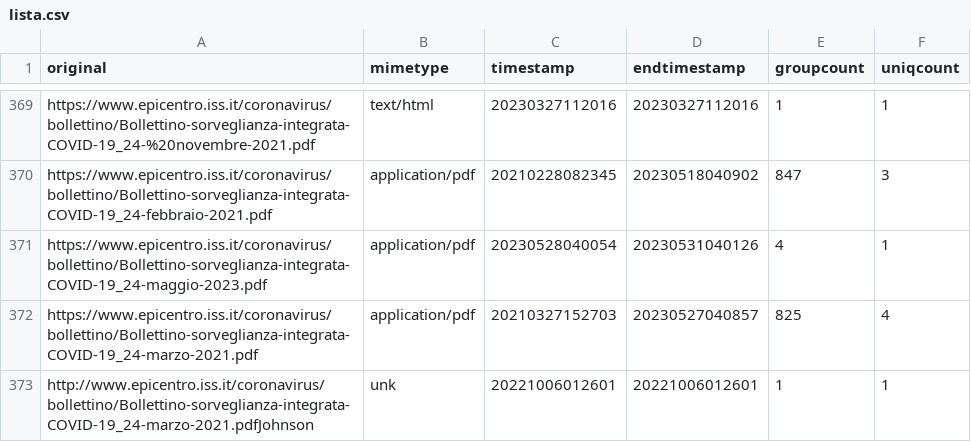
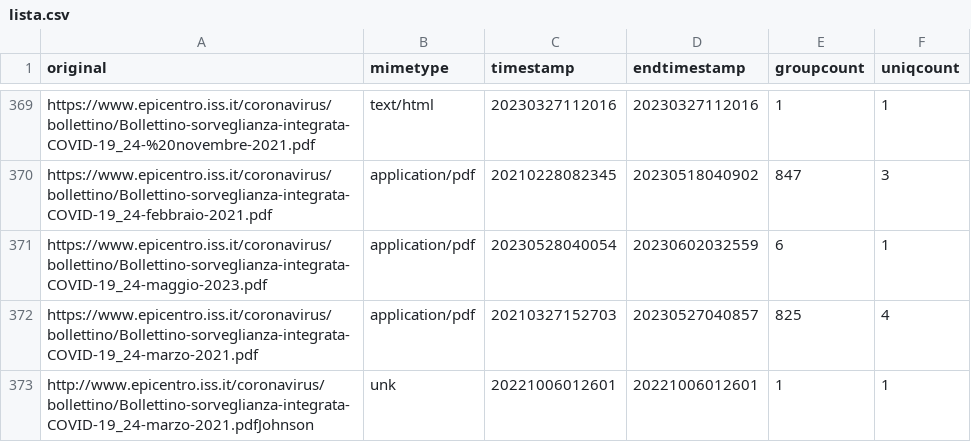
Before and after one commit to ondata/datiBeneComuneMonitoraggio, a CSV file: catalogo/sorveglianzaIntegrata/script/processing/lista.csv, drawn as a sheet; only a part is shown, gaps mark what is left out.

```diff
--- a/catalogo/sorveglianzaIntegrata/script/processing/lista.csv
+++ b/catalogo/sorveglianzaIntegrata/script/processing/lista.csv
@@ -370,3 +370,3 @@ https://www.epicentro.iss.it/coronavirus/bollettino/Bollettino-sorveglianza-inte
 https://www.epicentro.iss.it/coronavirus/bollettino/Bollettino-sorveglianza-integrata-COVID-19_24-febbraio-2021.pdf,application/pdf,20210228082345,20230518040902,847,3
-https://www.epicentro.iss.it/coronavirus/bollettino/Bollettino-sorveglianza-integrata-COVID-19_24-maggio-2023.pdf,application/pdf,20230528040054,20230531040126,4,1
+https://www.epicentro.iss.it/coronavirus/bollettino/Bollettino-sorveglianza-integrata-COVID-19_24-maggio-2023.pdf,application/pdf,20230528040054,20230602032559,6,1
 https://www.epicentro.iss.it/coronavirus/bollettino/Bollettino-sorveglianza-integrata-COVID-19_24-marzo-2021.pdf,application/pdf,20210327152703,20230527040857,825,4
```
